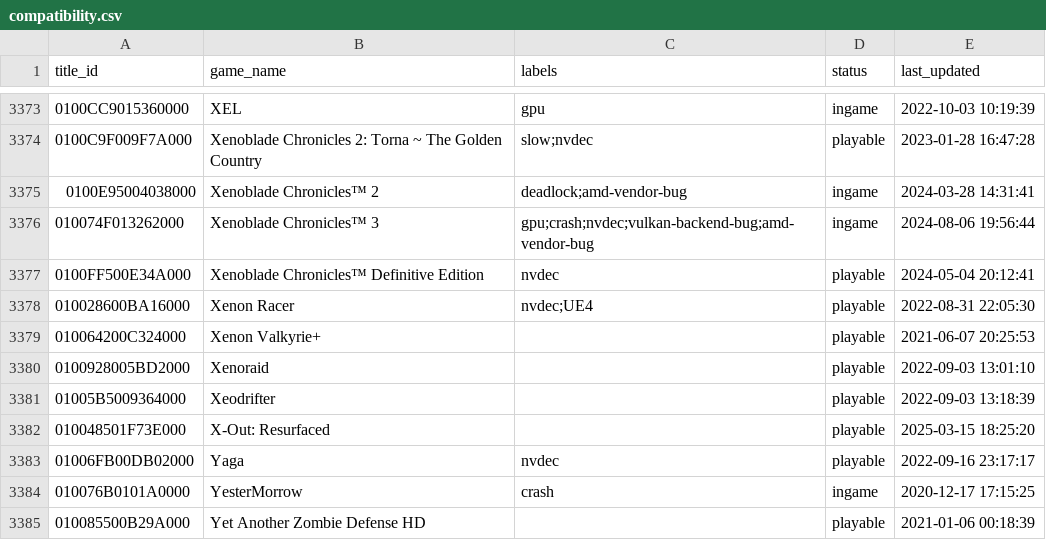
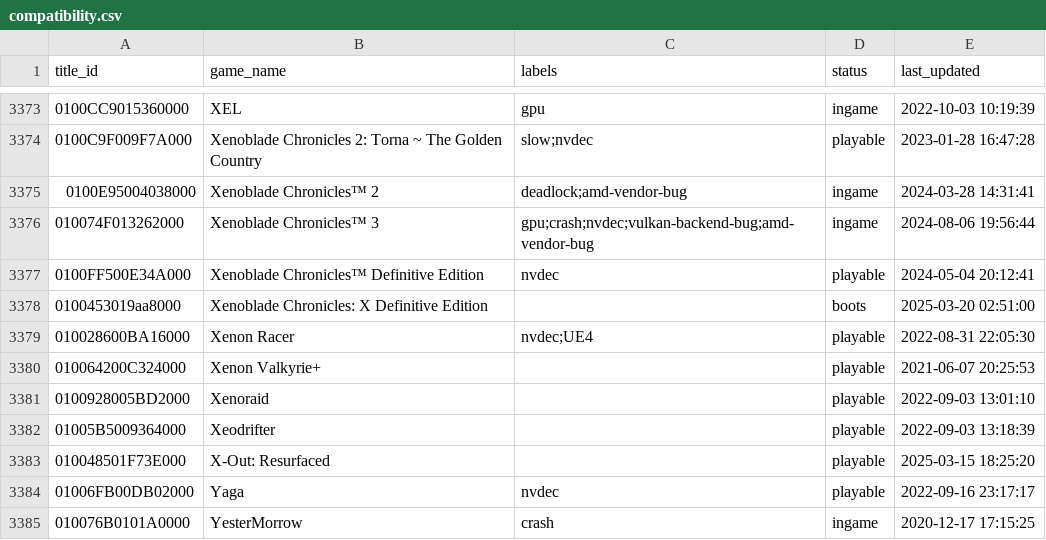
Before and after one commit to hummeltech/Ryujinx, a CSV file: docs/compatibility.csv, drawn as a sheet; only a part is shown, gaps mark what is left out; the shorter side is filled out with more unchanged rows.

Commit message:
Update file compatibility.csv

```diff
--- a/docs/compatibility.csv
+++ b/docs/compatibility.csv
@@ -3377,2 +3377,3 @@
 0100FF500E34A000,"Xenoblade Chronicles™ Definitive Edition",nvdec,playable,2024-05-04 20:12:41
+0100453019aa8000, Xenoblade Chronicles: X Definitive Edition,,boots,2025-03-20 02:51:00
 010028600BA16000,"Xenon Racer",nvdec;UE4,playable,2022-08-31 22:05:30
```
